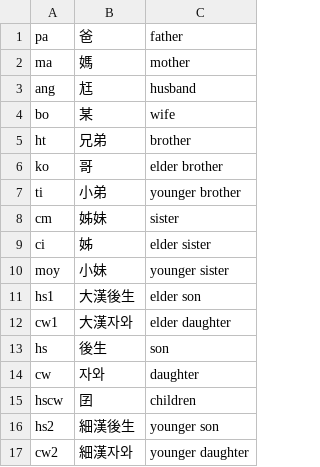
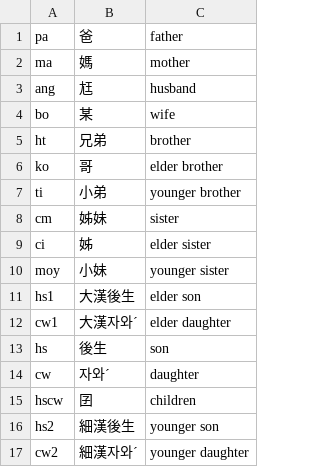
Before and after one commit to leechunhoe/pg-hokkien-database, a CSV file: family/relation.csv, drawn as a sheet.

```diff
--- a/family/relation.csv
+++ b/family/relation.csv
@@ -11,7 +11,7 @@ moy,小妹,younger sister
 hs1,大漢後生,elder son
-cw1,大漢자와,elder daughter
+cw1,大漢자와ˊ,elder daughter
 hs,後生,son
-cw,자와,daughter
+cw,자와ˊ,daughter
 hscw,囝,children
 hs2,細漢後生,younger son
-cw2,細漢자와,younger daughter
+cw2,細漢자와ˊ,younger daughter
```
Also changed, not shown: 30 other files.
